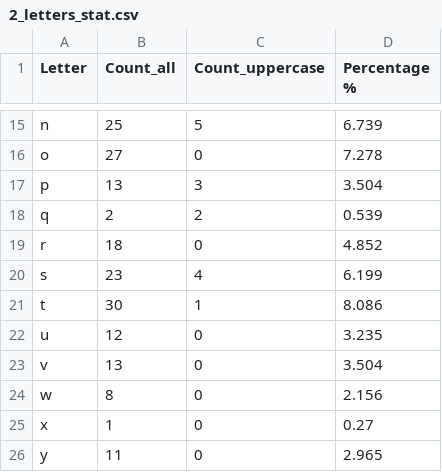
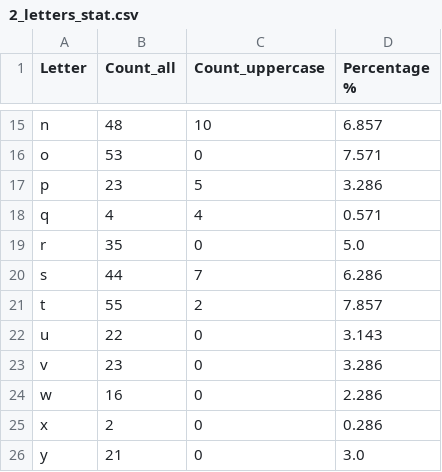
Before and after one commit to SAlfavitska/python-dqa, a CSV file: Task_10/2_letters_stat.csv, drawn as a sheet; only a part is shown, gaps mark what is left out; the diff covers the shown part only; the diff names each change by its address in the sheet, - before the commit and + after, or states it on an @@ line.

```diff
--- a/Task_10/2_letters_stat.csv
+++ b/Task_10/2_letters_stat.csv
-B15 (Count_all): 25
+B15 (Count_all): 48
-C15 (Count_uppercase): 5
+C15 (Count_uppercase): 10
-D15 (Percentage %): 6.739
+D15 (Percentage %): 6.857
-B16 (Count_all): 27
+B16 (Count_all): 53
-D16 (Percentage %): 7.278
+D16 (Percentage %): 7.571
-B17 (Count_all): 13
+B17 (Count_all): 23
-C17 (Count_uppercase): 3
+C17 (Count_uppercase): 5
-D17 (Percentage %): 3.504
+D17 (Percentage %): 3.286
-B18 (Count_all): 2
+B18 (Count_all): 4
-C18 (Count_uppercase): 2
+C18 (Count_uppercase): 4
-D18 (Percentage %): 0.539
+D18 (Percentage %): 0.571
-B19 (Count_all): 18
+B19 (Count_all): 35
-D19 (Percentage %): 4.852
+D19 (Percentage %): 5.0
-B20 (Count_all): 23
+B20 (Count_all): 44
-C20 (Count_uppercase): 4
+C20 (Count_uppercase): 7
-D20 (Percentage %): 6.199
+D20 (Percentage %): 6.286
-B21 (Count_all): 30
+B21 (Count_all): 55
-C21 (Count_uppercase): 1
+C21 (Count_uppercase): 2
-D21 (Percentage %): 8.086
+D21 (Percentage %): 7.857
-B22 (Count_all): 12
+B22 (Count_all): 22
-D22 (Percentage %): 3.235
+D22 (Percentage %): 3.143
-B23 (Count_all): 13
+B23 (Count_all): 23
-D23 (Percentage %): 3.504
+D23 (Percentage %): 3.286
-B24 (Count_all): 8
+B24 (Count_all): 16
-D24 (Percentage %): 2.156
+D24 (Percentage %): 2.286
-B25 (Count_all): 1
+B25 (Count_all): 2
-D25 (Percentage %): 0.27
+D25 (Percentage %): 0.286
-B26 (Count_all): 11
+B26 (Count_all): 21
-D26 (Percentage %): 2.965
+D26 (Percentage %): 3.0
```
Also changed, not shown: 30 edited cells elsewhere in this file, Task_10/1_word_count.csv, 3 other files.
